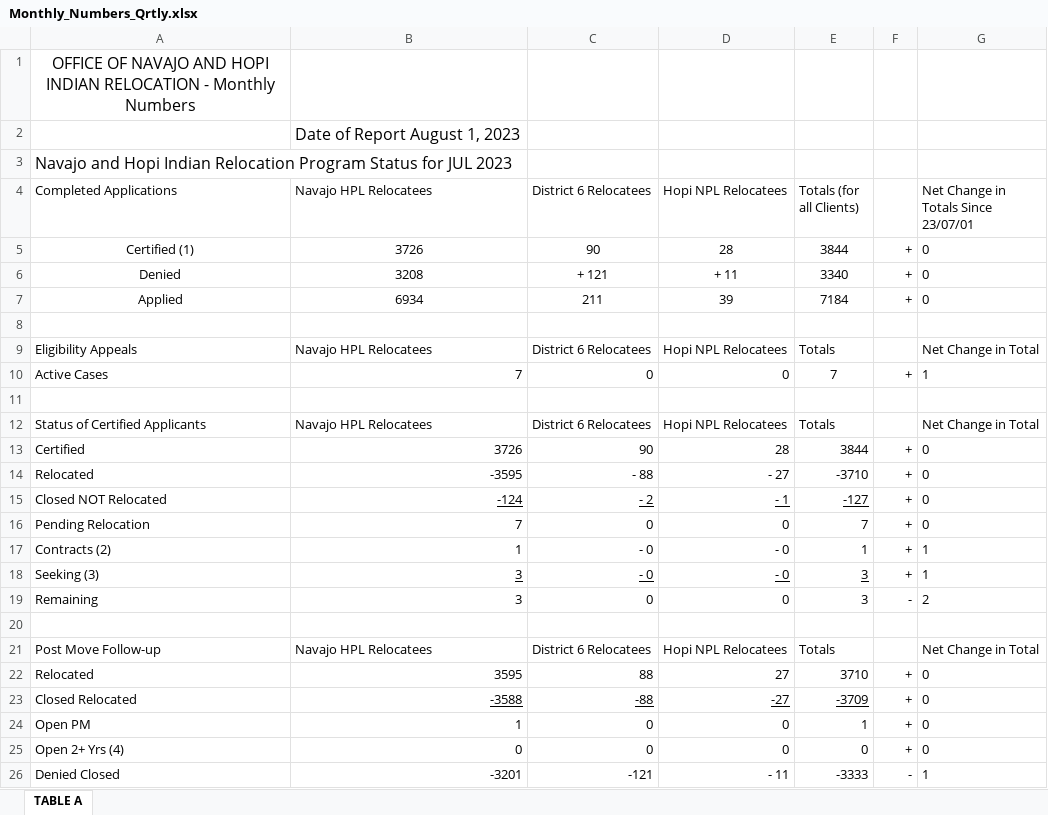
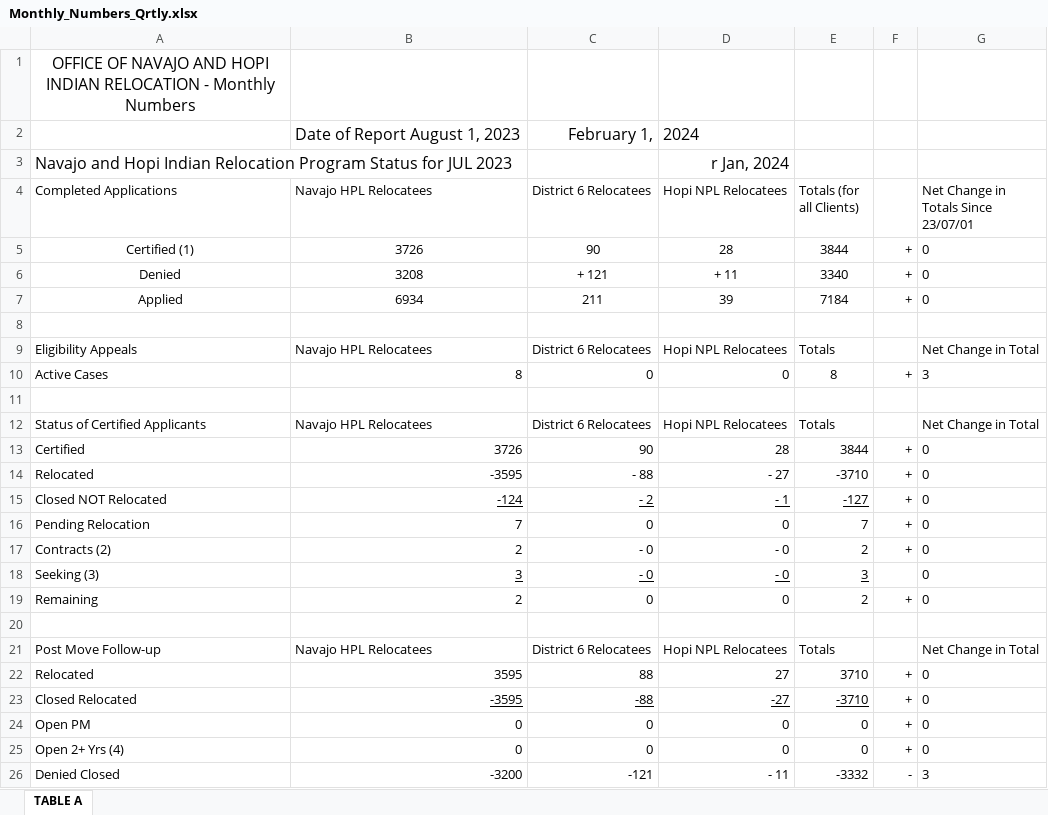
Before and after one commit to onhir/onhir.gov, an Excel workbook: assets/documents/datasets/Monthly_Numbers_Qrtly.xlsx, sheet TABLE A, drawn as a sheet; values as stored, in another font and other column widths than the file's, no borders; removed rows and columns are numbered as before the commit, all else as after; the diff names each change by its address in the sheet, - before the commit and + after, or states it on an @@ line.

Commit message:
Add files via upload

```diff
--- a/assets/documents/datasets/Monthly_Numbers_Qrtly.xlsx (sheet TABLE A)
+++ b/assets/documents/datasets/Monthly_Numbers_Qrtly.xlsx (sheet TABLE A)
-row 2:  | Date of Report August 1, 2023
+row 2:  | Date of Report August 1, 2023 | February 1, | 2024
-D3 (Hopi NPL Relocatees): (empty)
+D3 (Hopi NPL Relocatees): r Jan, 2024
-B10 (Navajo HPL Relocatees): 7
+B10 (Navajo HPL Relocatees): 8
-E10 (Totals (for all Clients)): 7
+E10 (Totals (for all Clients)): 8
-G10: 1
+G10: 3
-B17 (Navajo HPL Relocatees): 1
+B17 (Navajo HPL Relocatees): 2
-E17 (Totals (for all Clients)): 1
+E17 (Totals (for all Clients)): 2
-G17:G18: 1
+G17:G18: 0
-F18: +
+F18: (empty)
-B19 (Navajo HPL Relocatees): 3
+B19 (Navajo HPL Relocatees): 2
-E19 (Totals (for all Clients)): 3
+E19 (Totals (for all Clients)): 2
-F19: -
+F19: +
-G19: 2
+G19: 0
-B23 (Navajo HPL Relocatees): -3588
+B23 (Navajo HPL Relocatees): -3595
-E23 (Totals (for all Clients)): -3709
+E23 (Totals (for all Clients)): -3710
-B24 (Navajo HPL Relocatees): 1
+B24 (Navajo HPL Relocatees): 0
-E24 (Totals (for all Clients)): 1
+E24 (Totals (for all Clients)): 0
-B26 (Navajo HPL Relocatees): -3201
+B26 (Navajo HPL Relocatees): -3200
-E26 (Totals (for all Clients)): -3333
+E26 (Totals (for all Clients)): -3332
-G26: 1
+G26: 3
```
